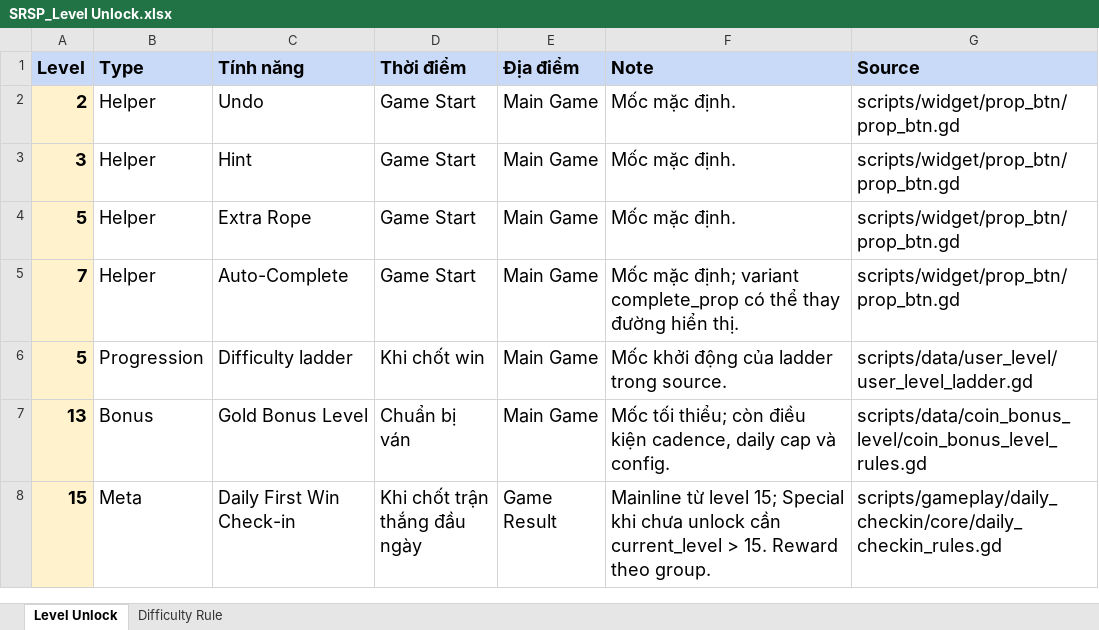
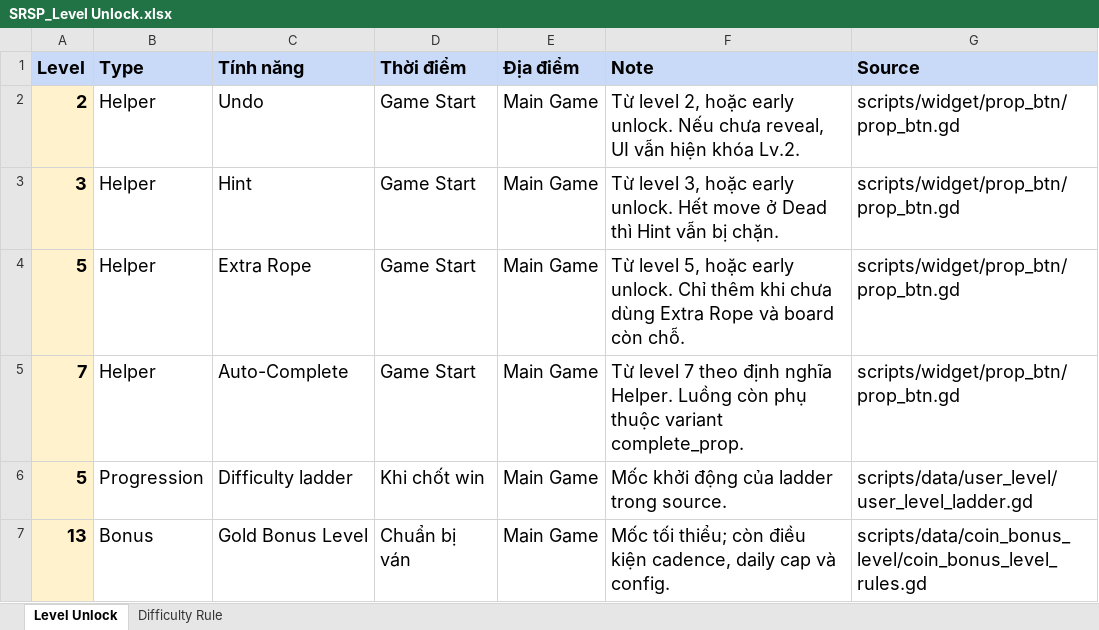
Before and after one commit to Bicuti05/GodotProject, an Excel workbook: Codex_Work/Docs/1. Main Game/Level Unlock/SRSP_Level Unlock.xlsx, sheet Level Unlock, drawn as a sheet; only a part is shown; the shorter side is filled out with more unchanged rows; values as stored, in another font and other column widths than the file's, no borders; the diff names each change by its address in the sheet, - before the commit and + after, or states it on an @@ line.

```diff
--- a/Codex_Work/Docs/1. Main Game/Level Unlock/SRSP_Level Unlock.xlsx (sheet Level Unlock)
+++ b/Codex_Work/Docs/1. Main Game/Level Unlock/SRSP_Level Unlock.xlsx (sheet Level Unlock)
-F2 (Note): Mốc mặc định.
+F2 (Note): Từ level 2, hoặc early unlock. Nếu chưa reveal, UI vẫn hiện khóa Lv.2.
-F3 (Note): Mốc mặc định.
+F3 (Note): Từ level 3, hoặc early unlock. Hết move ở Dead thì Hint vẫn bị chặn.
-F4 (Note): Mốc mặc định.
+F4 (Note): Từ level 5, hoặc early unlock. Chỉ thêm khi chưa dùng Extra Rope và board còn chỗ.
-F5 (Note): Mốc mặc định; variant complete_prop có thể thay đường hiển thị.
+F5 (Note): Từ level 7 theo định nghĩa Helper. Luồng còn phụ thuộc variant complete_prop.
```
Also changed, not shown: Codex_Work/Docs/1. Main Game/Game Result/SRSP_Game Result.xlsx, Codex_Work/Docs/1. Main Game/Helper/SRSP_Helper.xlsx, 16 other files.
